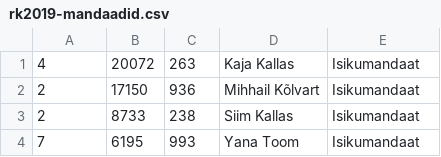
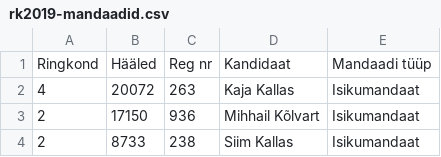
Before and after one commit to infoaed/rk2019-data, a CSV file: rk2019-mandaadid.csv, drawn as a sheet; only a part is shown; the shorter side is filled out with more unchanged rows.

Commit message:
Fix header.

```diff
--- a/rk2019-mandaadid.csv
+++ b/rk2019-mandaadid.csv
@@ -1 +1,2 @@
+Ringkond,Hääled,Reg nr,Kandidaat,Mandaadi tüüp
 4,20072,263,Kaja Kallas,Isikumandaat
```
